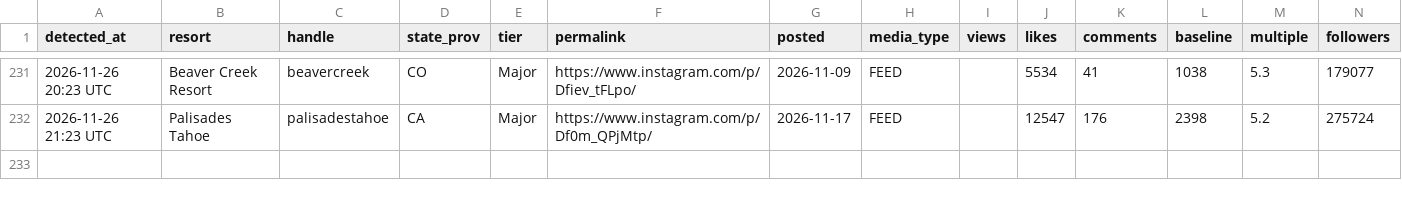
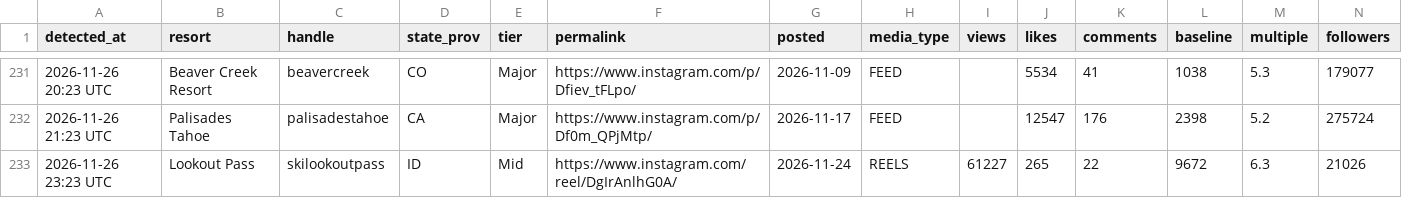
Before and after one commit to deanisaac06/Resort-Account-Tracking, a CSV file: data/viral_posts.csv, drawn as a sheet; only a part is shown, gaps mark what is left out; rows hold the shown columns only; the diff names each change by its address in the sheet, - before the commit and + after, or states it on an @@ line.

```diff
--- a/data/viral_posts.csv
+++ b/data/viral_posts.csv
+row 233: 2026-11-26 23:23 UTC | Lookout Pass | skilookoutpass | ID | Mid | https://www.instagram.com/reel/DgIrAnlhG0A/ | 2026-11-24 | REELS | 61227 | 265 | 22 | 9672 | 6.3 | 21026
```
Also changed, not shown: data/accounts.csv, 1 other file.
